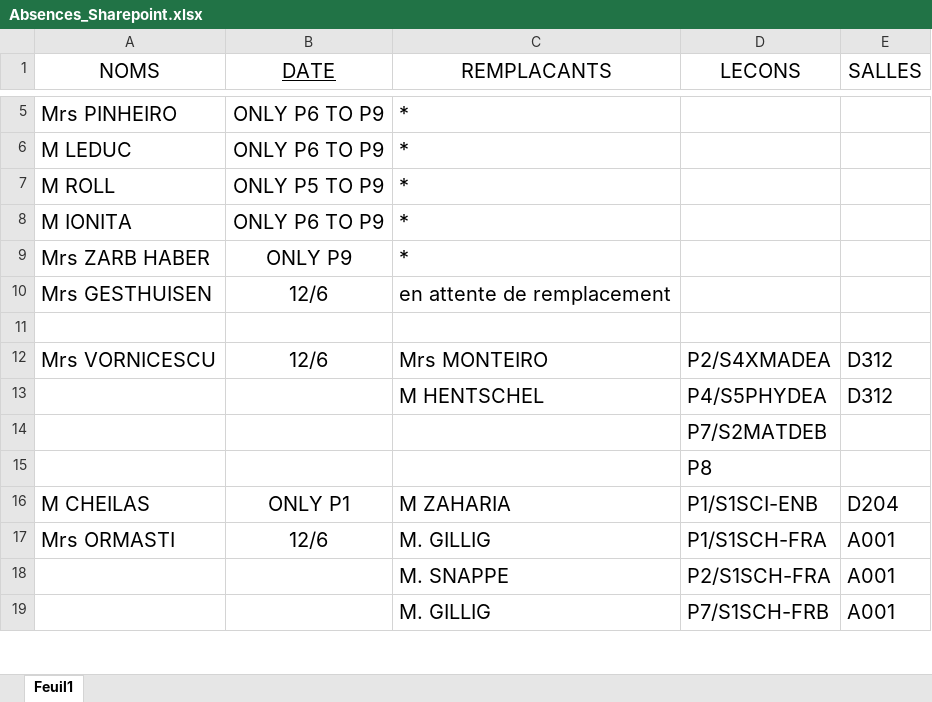
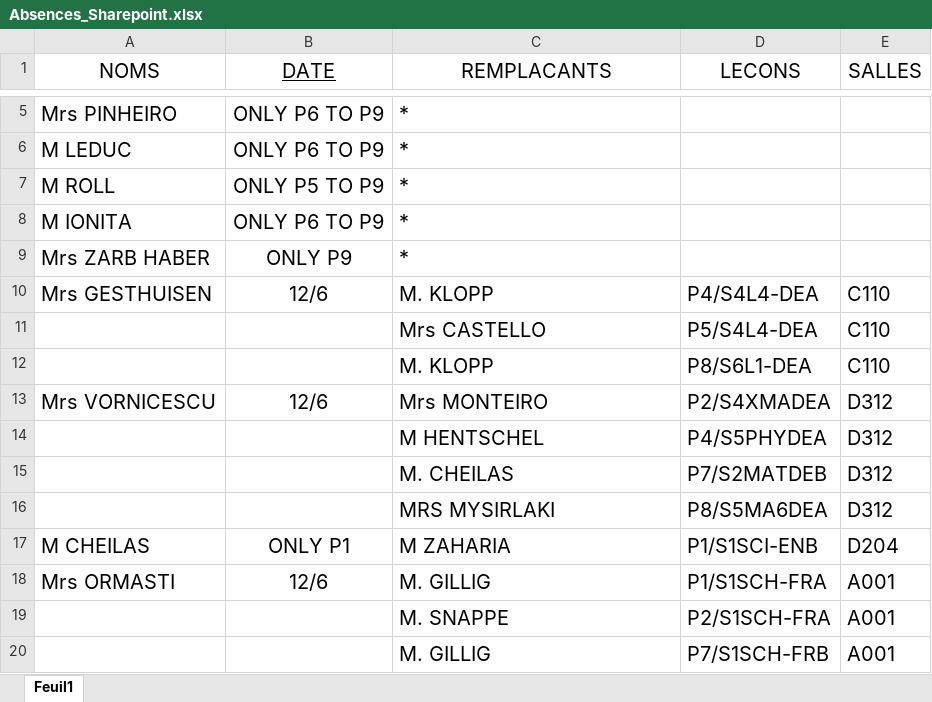
Before and after one commit to MAM-ICT-ADMIN/absences-sec, an Excel workbook: Absences_Sharepoint.xlsx, sheet Feuil1, drawn as a sheet; only a part is shown, gaps mark what is left out; values as stored, in another font and other column widths than the file's, no borders; removed rows and columns are numbered as before the commit, all else as after; the diff names each change by its address in the sheet, - before the commit and + after, or states it on an @@ line.

Commit message:
MAJ absences 2026-06-12 08:50

```diff
--- a/Absences_Sharepoint.xlsx (sheet Feuil1)
+++ b/Absences_Sharepoint.xlsx (sheet Feuil1)
-C10 (REMPLACANTS): en attente de remplacement
+C10 (REMPLACANTS): M. KLOPP
-D10 (LECONS): (empty)
+D10 (LECONS): P4/S4L4-DEA
-E10 (SALLES): (empty)
+E10 (SALLES): C110
-row 11: (empty)
+row 11:  |  | Mrs CASTELLO | P5/S4L4-DEA | C110
+row 12:  |  | M. KLOPP | P8/S6L1-DEA | C110
-row 14:  |  |  | P7/S2MATDEB
-row 15:  |  |  | P8
+row 15:  |  | M. CHEILAS | P7/S2MATDEB | D312
+row 16:  |  | MRS MYSIRLAKI | P8/S5MA6DEA | D312
```
